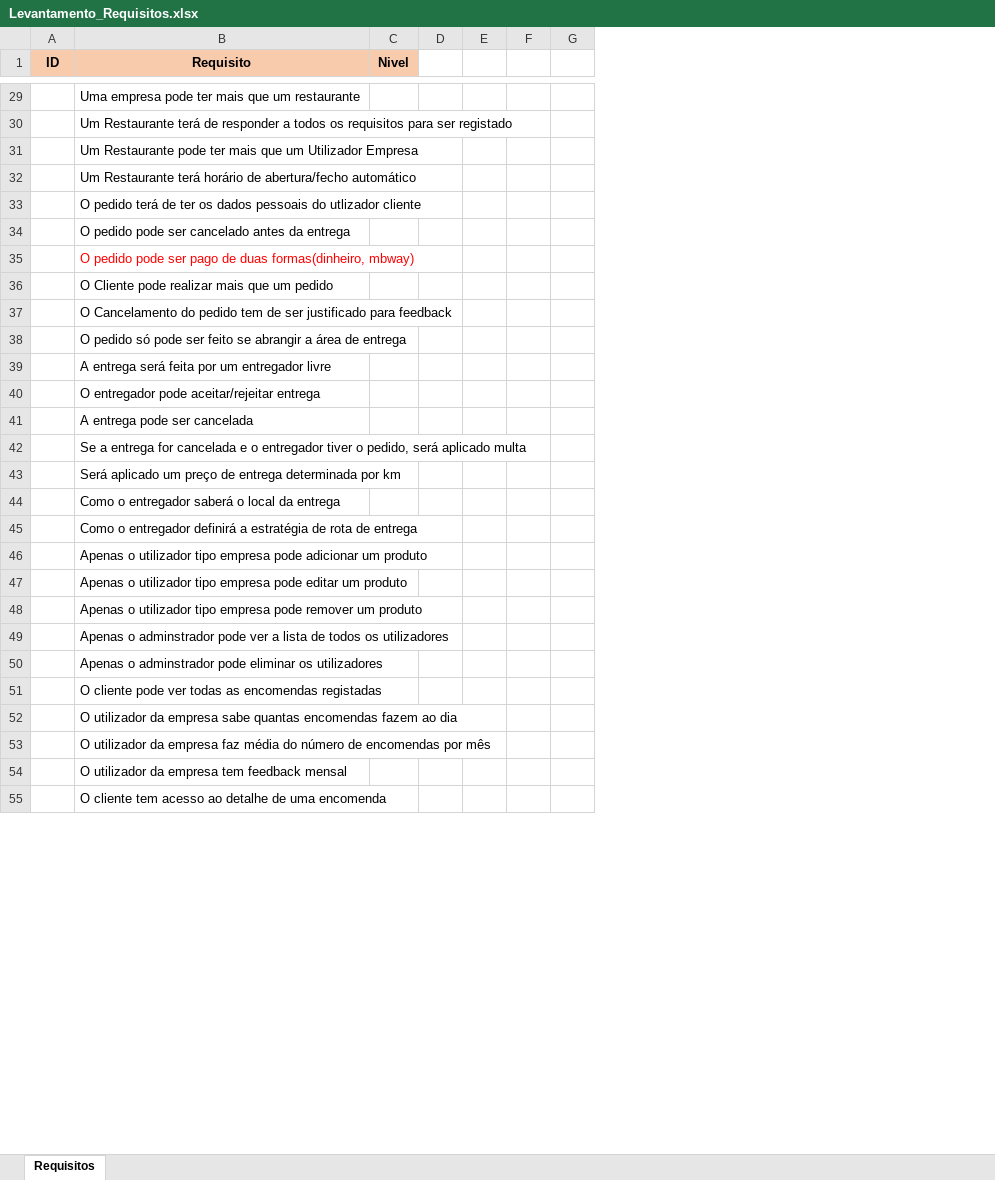
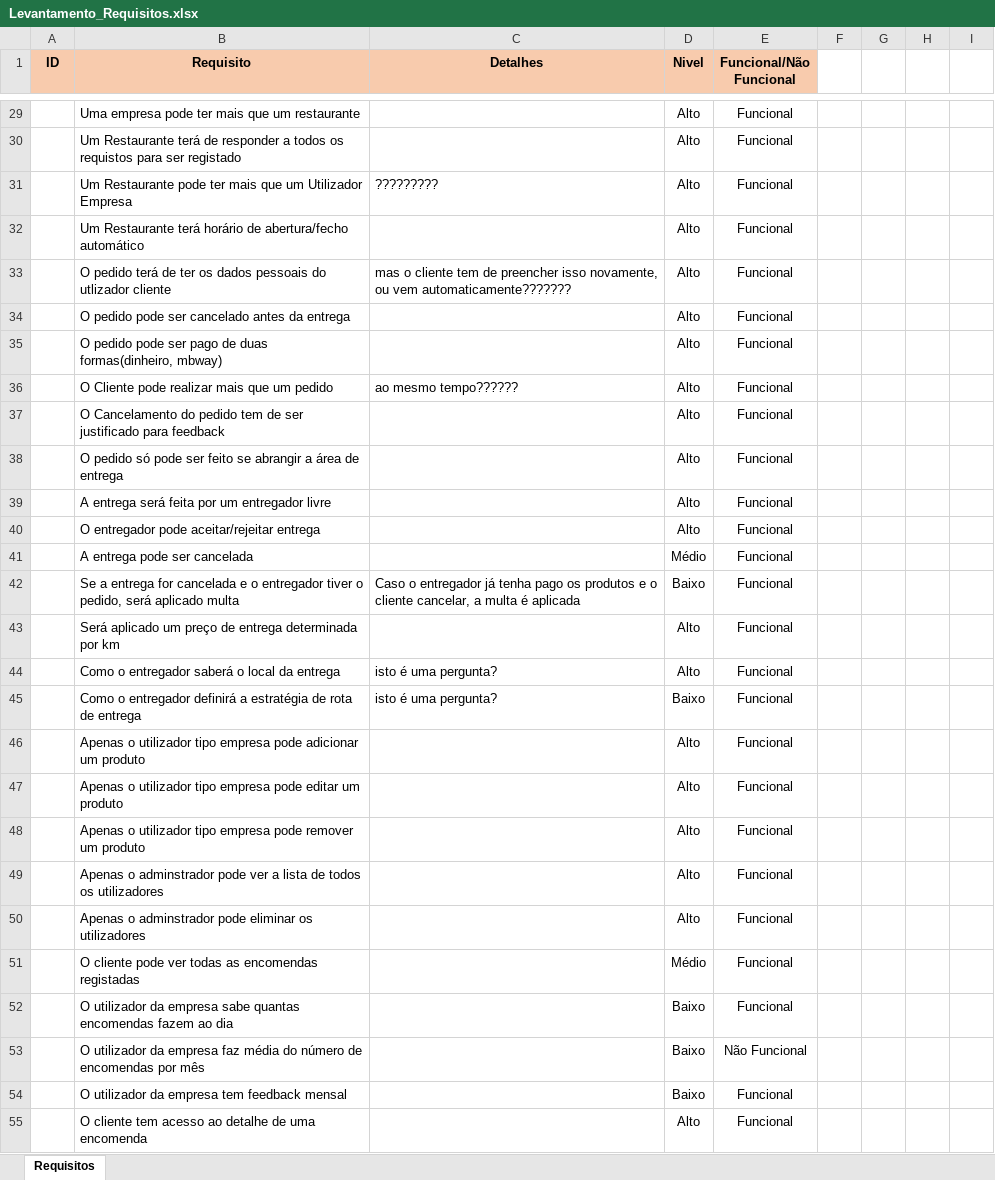
Before and after one commit to simaov13/DriveFood, an Excel workbook: Levantamento_Requisitos.xlsx, sheet Requisitos, drawn as a sheet; only a part is shown, gaps mark what is left out; values as stored, in another font and other column widths than the file's, no borders; removed rows and columns are numbered as before the commit, all else as after; the diff covers the shown part only; the diff names each change by its address in the sheet, - before the commit and + after, or states it on an @@ line.

Commit message:
Update Levantamento_Requisitos.xlsx

```diff
--- a/Levantamento_Requisitos.xlsx (sheet Requisitos)
+++ b/Levantamento_Requisitos.xlsx (sheet Requisitos)
+column C (Detalhes), rows 31-45: ????????? |  | mas o cliente tem de preencher isso novamente, ou vem automaticamente??????? |  |  | ao mesmo tempo?????? |  |  |  |  |  | Caso o entregador já tenha pago os produtos e o cliente cancelar, a multa é aplicada |  | isto é uma pergunta? | isto é uma pergunta?
-column D, empty
+column E (Funcional/Não Funcional), row 29: Funcional; rows 31-55: Funcional | Funcional | Funcional | Funcional | Funcional | Funcional | Funcional | Funcional | Funcional | Funcional | Funcional | Funcional | Funcional | Funcional | Funcional | Funcional | Funcional | Funcional | Funcional | Funcional | Funcional | Funcional | Não Funcional | Funcional | Funcional
+column I, empty
-D29 (Nivel): (empty)
+D29 (Nivel): Alto
-row 30:  | Um Restaurante terá de responder a todos os requisitos para ser registado
+row 30:  | Um Restaurante terá de responder a todos os requistos para ser registado |  | Alto | Funcional
-D31:D40 (Nivel): (empty)
+D31:D40 (Nivel): Alto
-B35 text colour: #FF0000
+B35 text colour: black
-D41 (Nivel): (empty)
+D41 (Nivel): Médio
-D42 (Nivel): (empty)
+D42 (Nivel): Baixo
-D43:D44 (Nivel): (empty)
+D43:D44 (Nivel): Alto
-D45 (Nivel): (empty)
+D45 (Nivel): Baixo
-D46:D50 (Nivel): (empty)
+D46:D50 (Nivel): Alto
-D51 (Nivel): (empty)
+D51 (Nivel): Médio
-D52:D54 (Nivel): (empty)
+D52:D54 (Nivel): Baixo
-D55 (Nivel): (empty)
+D55 (Nivel): Alto
```
Also changed, not shown: 1 added row, 1 removed row and 42 edited cells elsewhere in this sheet.
